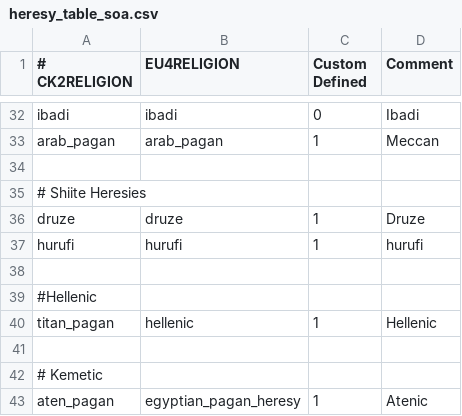
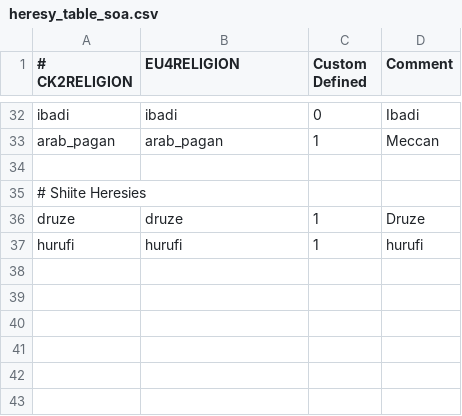
Before and after one commit to zeress/CK2--to-VeF, a CSV file: CK2Plus_VeF/eu4_converter/heresy_table_soa.csv, drawn as a sheet; only a part is shown, gaps mark what is left out; the diff names each change by its address in the sheet, - before the commit and + after, or states it on an @@ line.

Commit message:
heresy_table update

```diff
--- a/CK2Plus_VeF/eu4_converter/heresy_table_soa.csv
+++ b/CK2Plus_VeF/eu4_converter/heresy_table_soa.csv
-row 38: (empty)
-row 39: #Hellenic
-row 40: titan_pagan | hellenic | 1 | Hellenic
-row 41: (empty)
-row 42: # Kemetic
-row 43: aten_pagan | egyptian_pagan_heresy | 1 | Atenic
```
